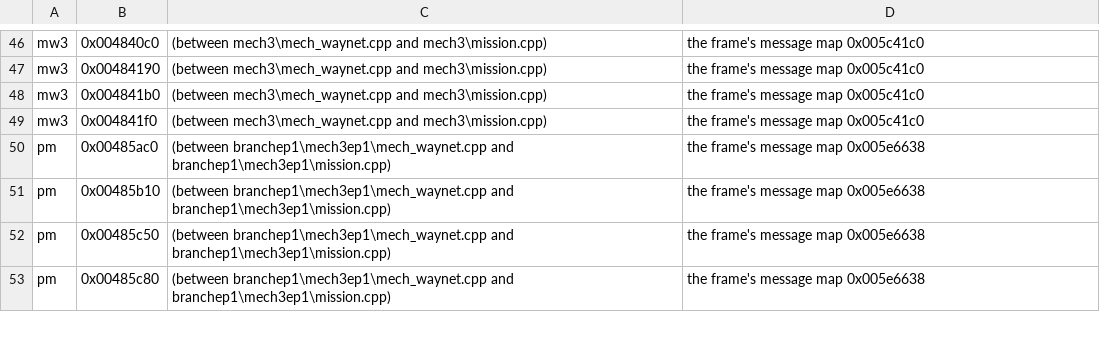
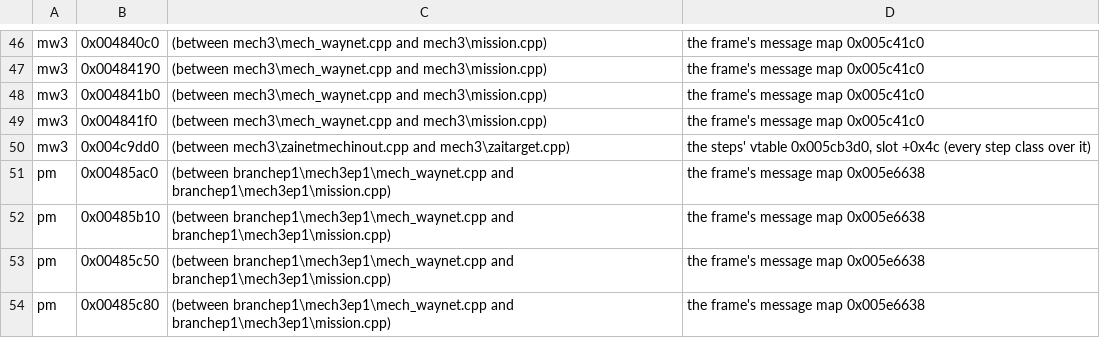
Before and after one commit to ashortsleeves/mw3-re, a TSV file: tools/analysis/port_audit_extra.tsv, drawn as a sheet; only a part is shown, gaps mark what is left out.

Commit message:
S11 (MW3): the AI path editor's step link edits (zai_steps: Behaviour's vt+0x0c/+0x24/+0x2c..+0x54 on steps 0x4c9d20..0x4c9dd0 and node steps 0x4c9140..0x4c9480, the base's 0x58ae90/0x410560/0x410590, the answers 0x4104f0/0x410520/0x410540), the node dialog of template 154 whose class is gone (mech3/net_node_dlg: Update 0x4d9f30 -> 0x4d9ed0 -> 0x4d9d80/0x4d9dc0; not an AI params dialog), the net file's folder 0x4d9fc0 (NetFile::folder: aiv.zrd's shared); preserved, unwired. test_net_links against the exe (16,916 edits, 2,000 dialog updates, the folder), step_link_edits_take_the_last_link_and_refuse_none_and_the_placeholder; 12 breaks caught. FIX (A) none asked, empty slots; FIX (bug) a 105 node's position, the shared folder freed; 0x4c9dd0 in port_audit_extra.tsv; 0x4d9f70 relabelled folded; ai.md, editor.md, a discovery

```diff
--- a/tools/analysis/port_audit_extra.tsv
+++ b/tools/analysis/port_audit_extra.tsv
@@ -49,2 +49,3 @@ mw3	0x004841b0	(between mech3\mech_waynet.cpp and mech3\mission.cpp)	the frame's
 mw3	0x004841f0	(between mech3\mech_waynet.cpp and mech3\mission.cpp)	the frame's message map 0x005c41c0
+mw3	0x004c9dd0	(between mech3\zainetmechinout.cpp and mech3\zaitarget.cpp)	the steps' vtable 0x005cb3d0, slot +0x4c (every step class over it)
 pm	0x00485ac0	(between branchep1\mech3ep1\mech_waynet.cpp and branchep1\mech3ep1\mission.cpp)	the frame's message map 0x005e6638
```
Also changed, not shown: 16 other files.
